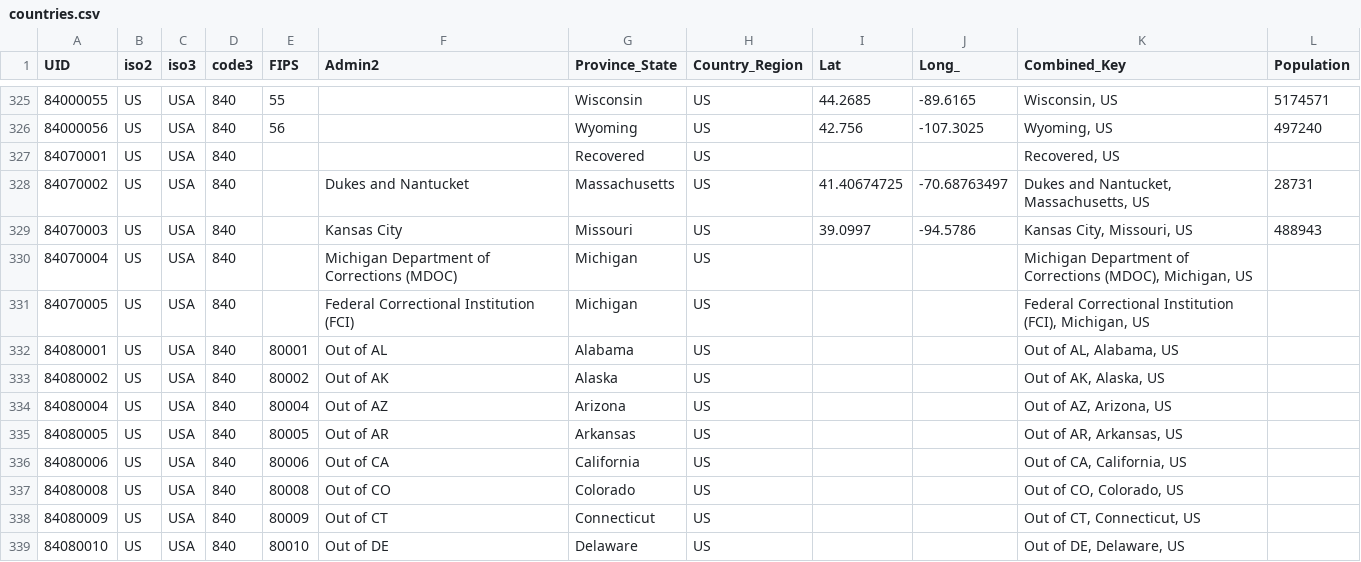
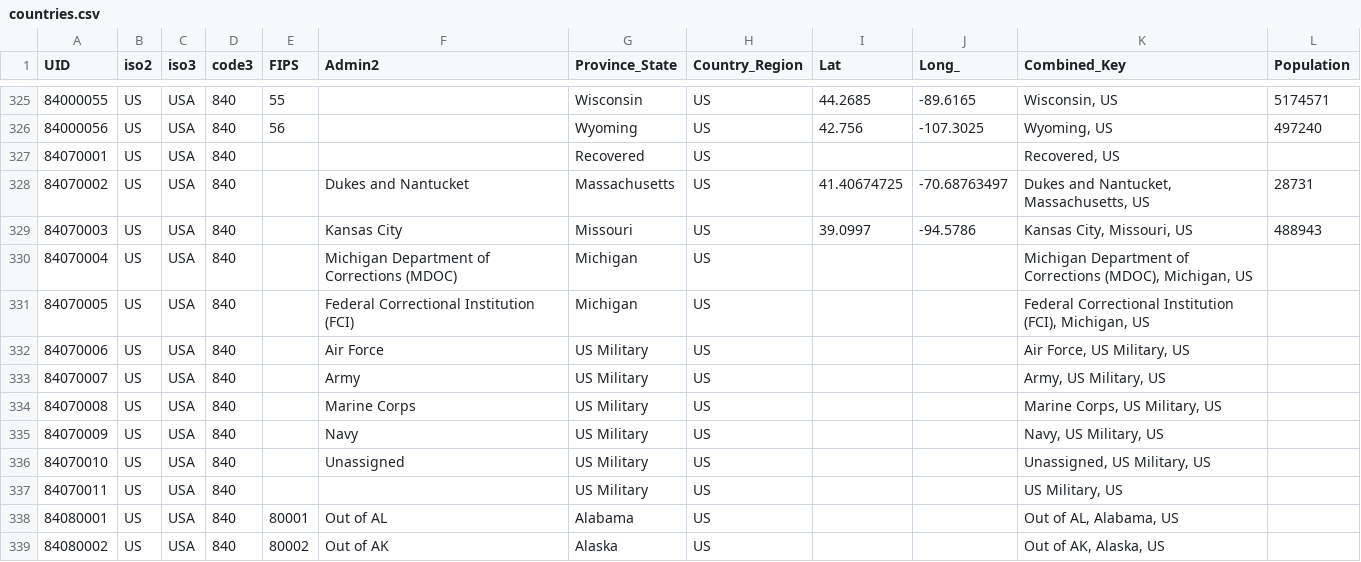
Before and after one commit to marceloctorres/Covid19Api, a CSV file: CovidApi19Console/Sources/countries.csv, drawn as a sheet; only a part is shown, gaps mark what is left out; the shorter side is filled out with more unchanged rows.

```diff
--- a/CovidApi19Console/Sources/countries.csv
+++ b/CovidApi19Console/Sources/countries.csv
@@ -331,2 +331,8 @@ UID,iso2,iso3,code3,FIPS,Admin2,Province_State,Country_Region,Lat,Long_,Combined
 84070005,US,USA,840,,Federal Correctional Institution (FCI),Michigan,US,,,"Federal Correctional Institution (FCI), Michigan, US",
+84070006,US,USA,840,,Air Force,US Military,US,,,"Air Force, US Military, US",
+84070007,US,USA,840,,Army,US Military,US,,,"Army, US Military, US",
+84070008,US,USA,840,,Marine Corps,US Military,US,,,"Marine Corps, US Military, US",
+84070009,US,USA,840,,Navy,US Military,US,,,"Navy, US Military, US",
+84070010,US,USA,840,,Unassigned,US Military,US,,,"Unassigned, US Military, US",
+84070011,US,USA,840,,,US Military,US,,,"US Military, US",
 84080001,US,USA,840,80001,Out of AL,Alabama,US,,,"Out of AL, Alabama, US",
```
Also changed, not shown: CovidApi19Console/Sources/daily_reports.csv, CovidApi19Console/Sources/time_series_confirmed.csv, 6 other files.
